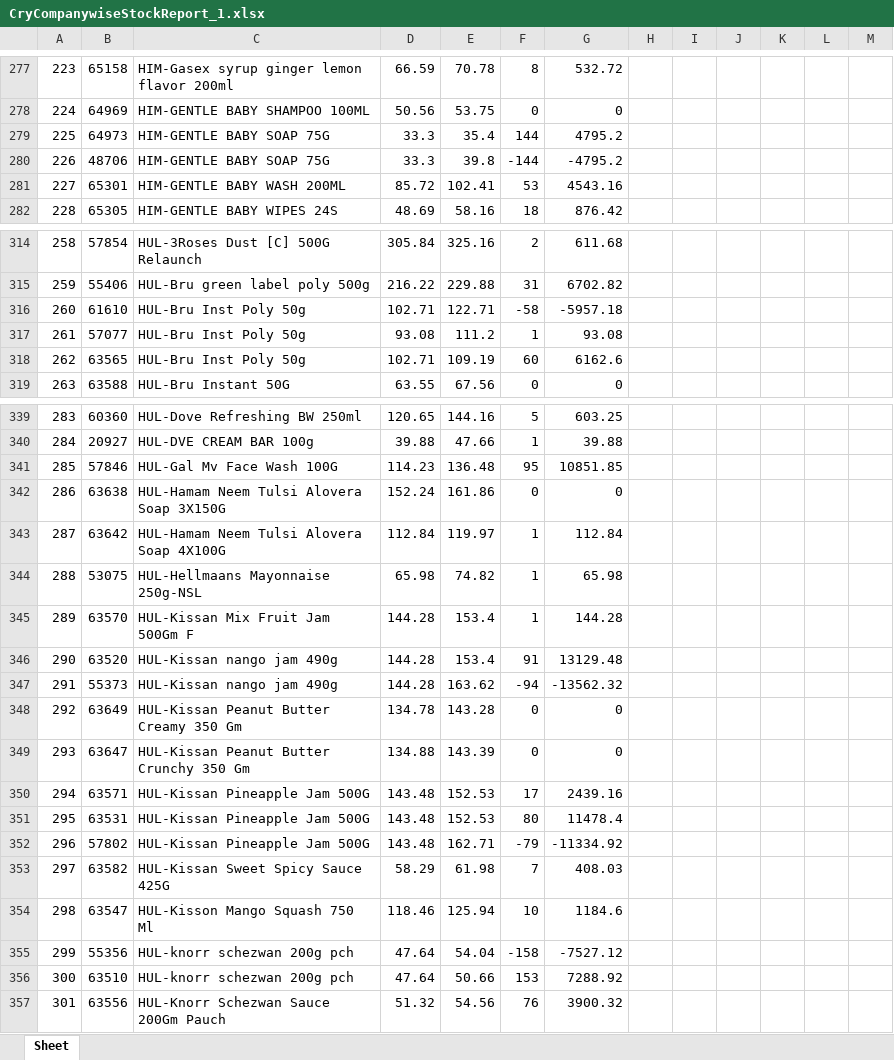
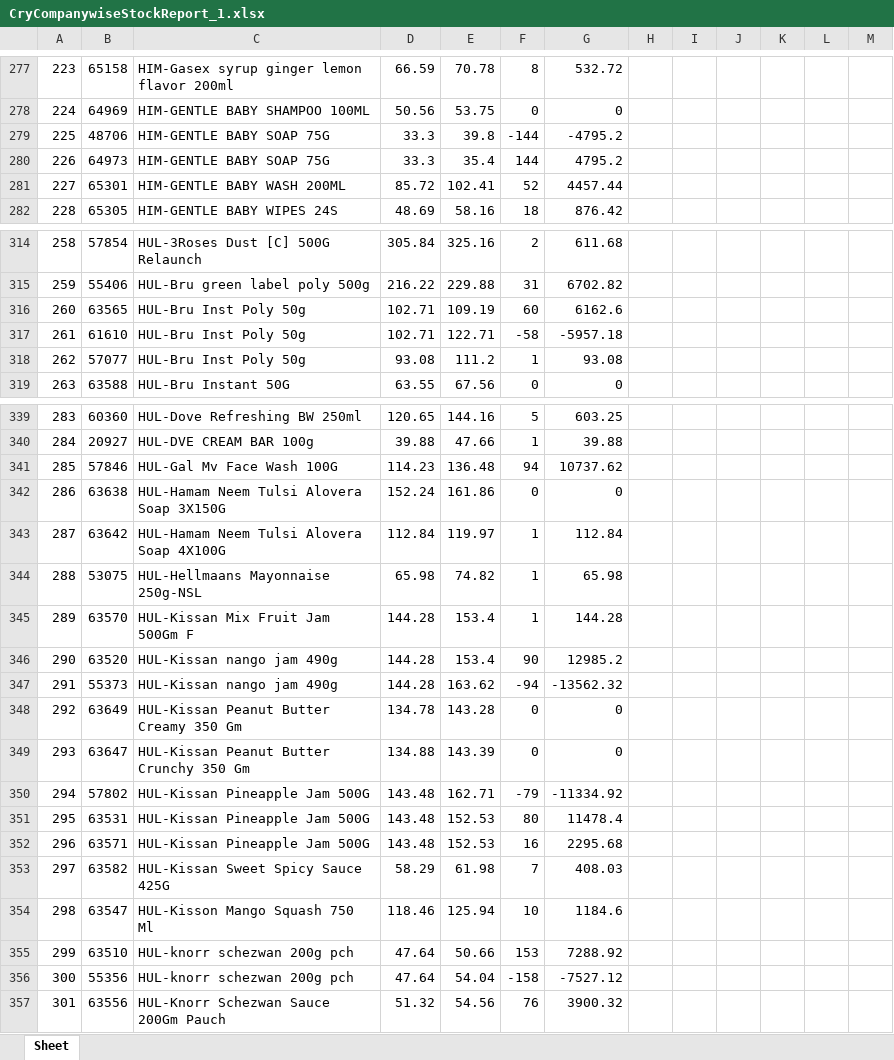
Before and after one commit to PC-Canteen/pc_canteen, an Excel workbook: CryCompanywiseStockReport_1.xlsx, sheet Sheet, drawn as a sheet; only a part is shown, gaps mark what is left out; values as stored, in another font and other column widths than the file's, no borders; removed rows and columns are numbered as before the commit, all else as after; the diff covers the shown part only; the diff names each change by its address in the sheet, - before the commit and + after, or states it on an @@ line.

```diff
--- a/CryCompanywiseStockReport_1.xlsx (sheet Sheet)
+++ b/CryCompanywiseStockReport_1.xlsx (sheet Sheet)
-row 279: 225 | 64973 | HIM-GENTLE BABY SOAP 75G | 33.3 | 35.4 | 144 | 4795.2
-A279: 226
+A279: 225
+row 280: 226 | 64973 | HIM-GENTLE BABY SOAP 75G | 33.3 | 35.4 | 144 | 4795.2
-F281: 53
+F281: 52
-G281: 4543.16
+G281: 4457.44
+row 316: 260 | 63565 | HUL-Bru Inst Poly 50g | 102.71 | 109.19 | 60 | 6162.6
-A317: 260
+A317: 261
-A318: 261
+A318: 262
-row 318: 262 | 63565 | HUL-Bru Inst Poly 50g | 102.71 | 109.19 | 60 | 6162.6
-F341: 95
+F341: 94
-G341: 10851.85
+G341: 10737.62
-F346: 91
+F346: 90
-G346: 13129.48
+G346: 12985.2
-row 350: 294 | 63571 | HUL-Kissan Pineapple Jam 500G | 143.48 | 152.53 | 17 | 2439.16
+row 350: 294 | 57802 | HUL-Kissan Pineapple Jam 500G | 143.48 | 162.71 | -79 | -11334.92
-row 352: 296 | 57802 | HUL-Kissan Pineapple Jam 500G | 143.48 | 162.71 | -79 | -11334.92
+row 352: 296 | 63571 | HUL-Kissan Pineapple Jam 500G | 143.48 | 152.53 | 16 | 2295.68
-row 355: 299 | 55356 | HUL-knorr schezwan 200g pch | 47.64 | 54.04 | -158 | -7527.12
-A355: 300
+A355: 299
+row 356: 300 | 55356 | HUL-knorr schezwan 200g pch | 47.64 | 54.04 | -158 | -7527.12
```
Also changed, not shown: 21 added rows, 21 removed rows and 208 edited cells elsewhere in this sheet.
